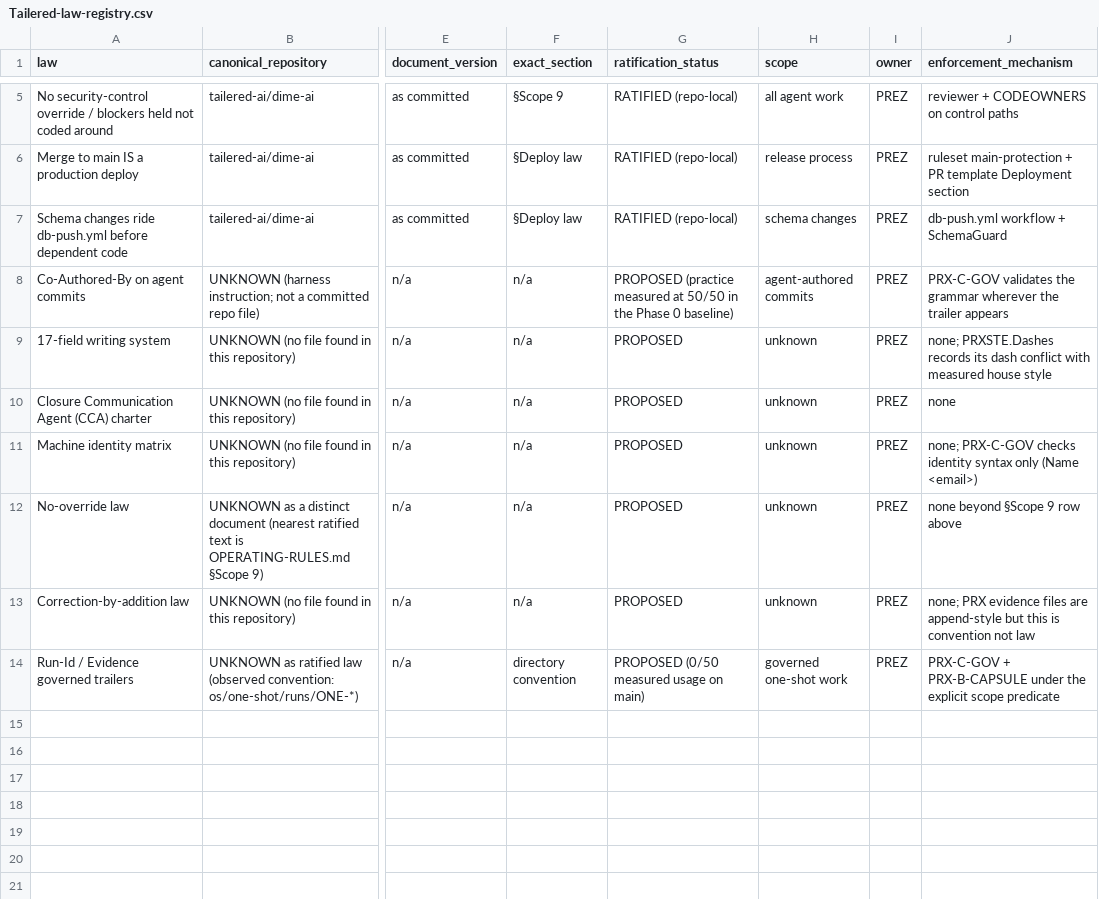
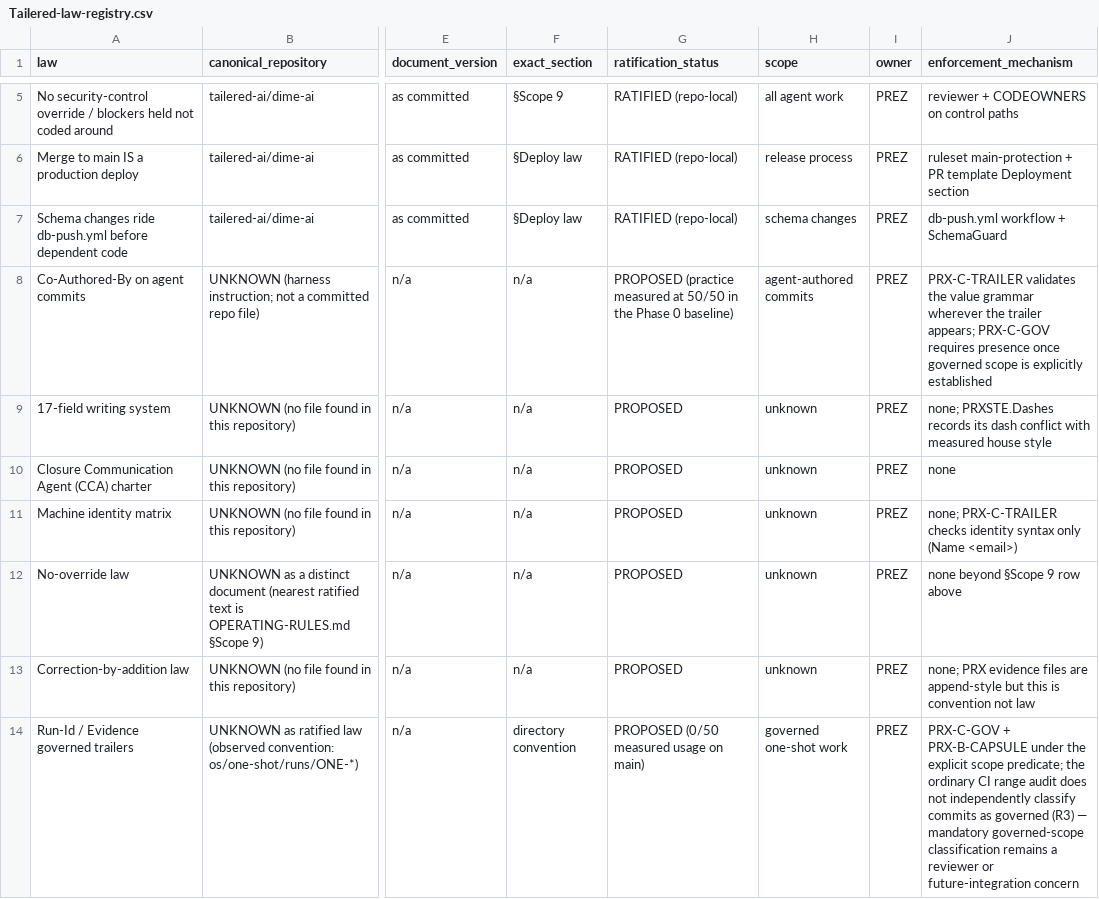
Before and after one commit to tailered-ai/dime-ai, a CSV file: docs/verification/prx/Tailered-law-registry.csv, drawn as a sheet; only a part is shown, gaps mark what is left out; the diff names each change by its address in the sheet, - before the commit and + after, or states it on an @@ line.

```diff
--- a/docs/verification/prx/Tailered-law-registry.csv
+++ b/docs/verification/prx/Tailered-law-registry.csv
-J8 (enforcement_mechanism): PRX-C-GOV validates the grammar wherever the trailer appears
+J8 (enforcement_mechanism): PRX-C-TRAILER validates the value grammar wherever the trailer appears; PRX-C-GOV requires presence once governed scope is explicitly established
-J11 (enforcement_mechanism): none; PRX-C-GOV checks identity…
+J11 (enforcement_mechanism): none; PRX-C-TRAILER checks identity…
-J14 (enforcement_mechanism): …explicit scope predicate
+J14 (enforcement_mechanism): …explicit scope predicate; the ordinary CI range audit does not independently classify commits as governed (R3) — mandatory governed-scope classification remains a reviewer or future-integration concern
```
Also changed, not shown: docs/verification/prx/source-trace-matrix.csv, 14 other files.
